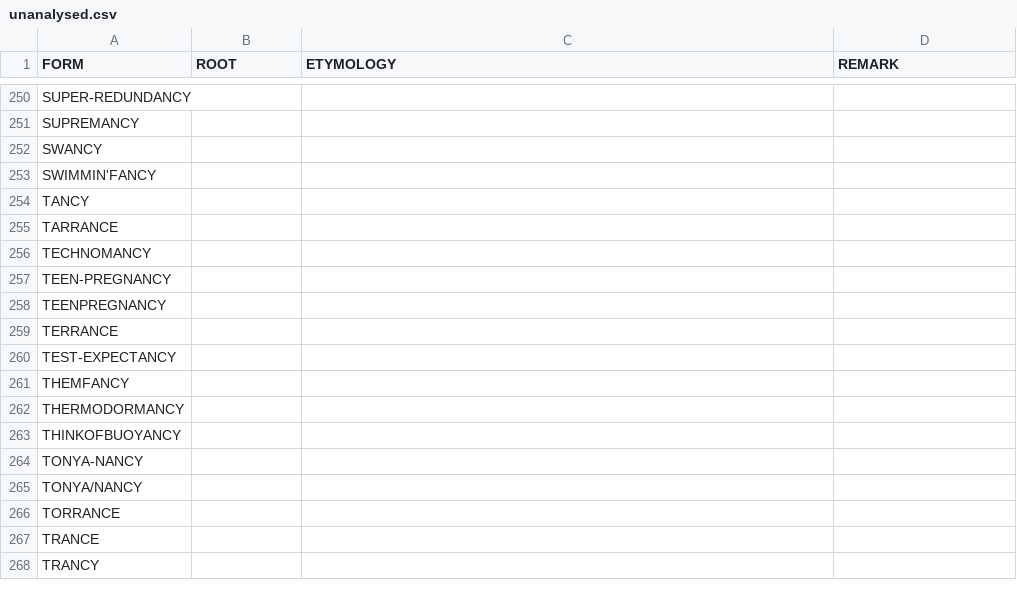
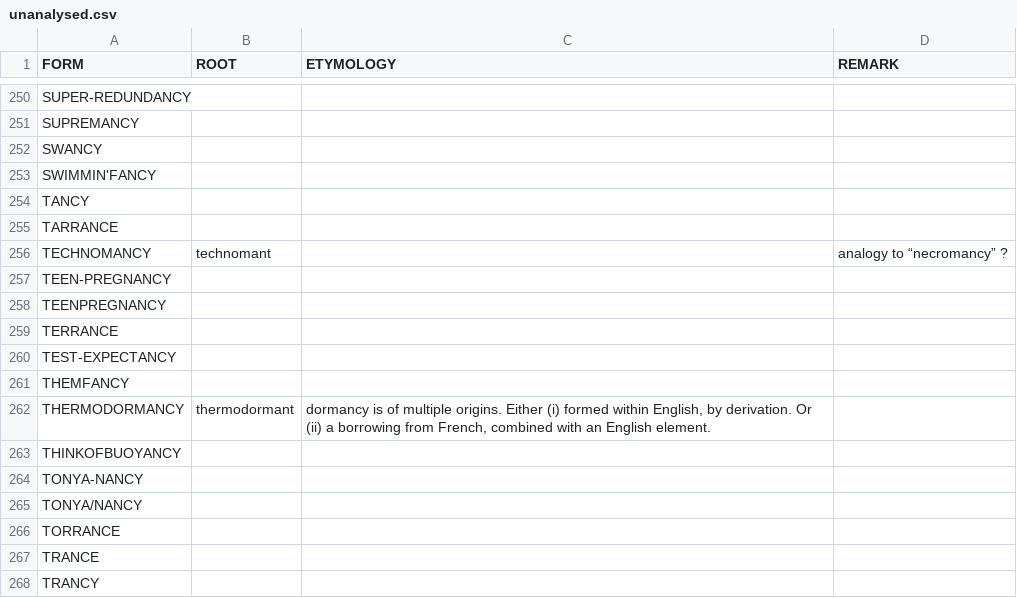
Before and after one commit to complexico/ance-ancy-suffix, a CSV file: data-raw/unanalysed.csv, drawn as a sheet; only a part is shown, gaps mark what is left out; the diff covers the shown part only.

```diff
--- a/data-raw/unanalysed.csv
+++ b/data-raw/unanalysed.csv
@@ -255,3 +255,3 @@ TANCY;;;
 TARRANCE;;;
-TECHNOMANCY;;;
+TECHNOMANCY;technomant;;analogy to “necromancy” ?
 TEEN-PREGNANCY;;;
@@ -261,3 +261,3 @@ TEST-EXPECTANCY;;;
 THEMFANCY;;;
-THERMODORMANCY;;;
+THERMODORMANCY;thermodormant;dormancy is of multiple origins. Either (i) formed within English, by derivation. Or (ii) a borrowing from French, combined with an English element.;
 THINKOFBUOYANCY;;;
```
Also changed, not shown: 18 edited cells elsewhere in this file, 1 other file.
